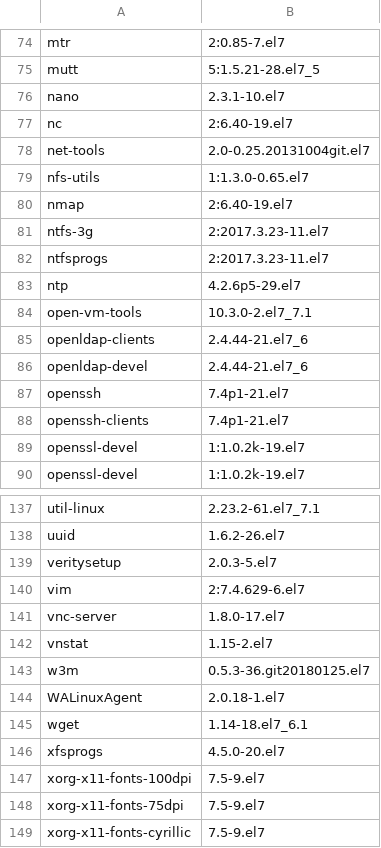
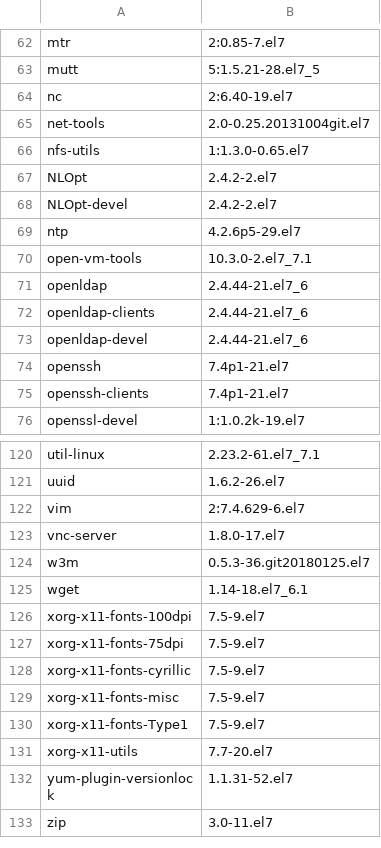
Before and after one commit to teresakillmond/thoughtspot-docs, a CSV file: software/modules/ROOT/attachments/yum-rpm-packages-rhel.csv, drawn as a sheet; only a part is shown, gaps mark what is left out; the shorter side is filled out with more unchanged rows; the diff covers the shown part only.

```diff
--- a/software/modules/ROOT/attachments/yum-rpm-packages-rhel.csv
+++ b/software/modules/ROOT/attachments/yum-rpm-packages-rhel.csv
@@ -75,3 +63,2 @@ mtr,2:0.85-7.el7
 mutt,5:1.5.21-28.el7_5
-nano,2.3.1-10.el7
 nc,2:6.40-19.el7
@@ -79,7 +66,7 @@ net-tools,2.0-0.25.20131004git.el7
 nfs-utils,1:1.3.0-0.65.el7
-nmap,2:6.40-19.el7
-ntfs-3g,2:2017.3.23-11.el7
-ntfsprogs,2:2017.3.23-11.el7
+NLOpt,2.4.2-2.el7
+NLOpt-devel,2.4.2-2.el7
 ntp,4.2.6p5-29.el7
 open-vm-tools,10.3.0-2.el7_7.1
+openldap,2.4.44-21.el7_6
 openldap-clients,2.4.44-21.el7_6
@@ -88,3 +75,2 @@ openssh,7.4p1-21.el7
 openssh-clients,7.4p1-21.el7
-openssl-devel,1:1.0.2k-19.el7
 openssl-devel,1:1.0.2k-19.el7
@@ -138,10 +121,6 @@ util-linux,2.23.2-61.el7_7.1
 uuid,1.6.2-26.el7
-veritysetup,2.0.3-5.el7
 vim,2:7.4.629-6.el7
 vnc-server,1.8.0-17.el7
-vnstat,1.15-2.el7
 w3m,0.5.3-36.git20180125.el7
-WALinuxAgent,2.0.18-1.el7
 wget,1.14-18.el7_6.1
-xfsprogs,4.5.0-20.el7
 xorg-x11-fonts-100dpi,7.5-9.el7
```
Also changed, not shown: 11 added rows and 26 removed rows elsewhere in this file, software/modules/ROOT/attachments/pip-rpm-packages.csv, software/modules/ROOT/attachments/r-rpm-packages-rhel.csv, 3 other files.
